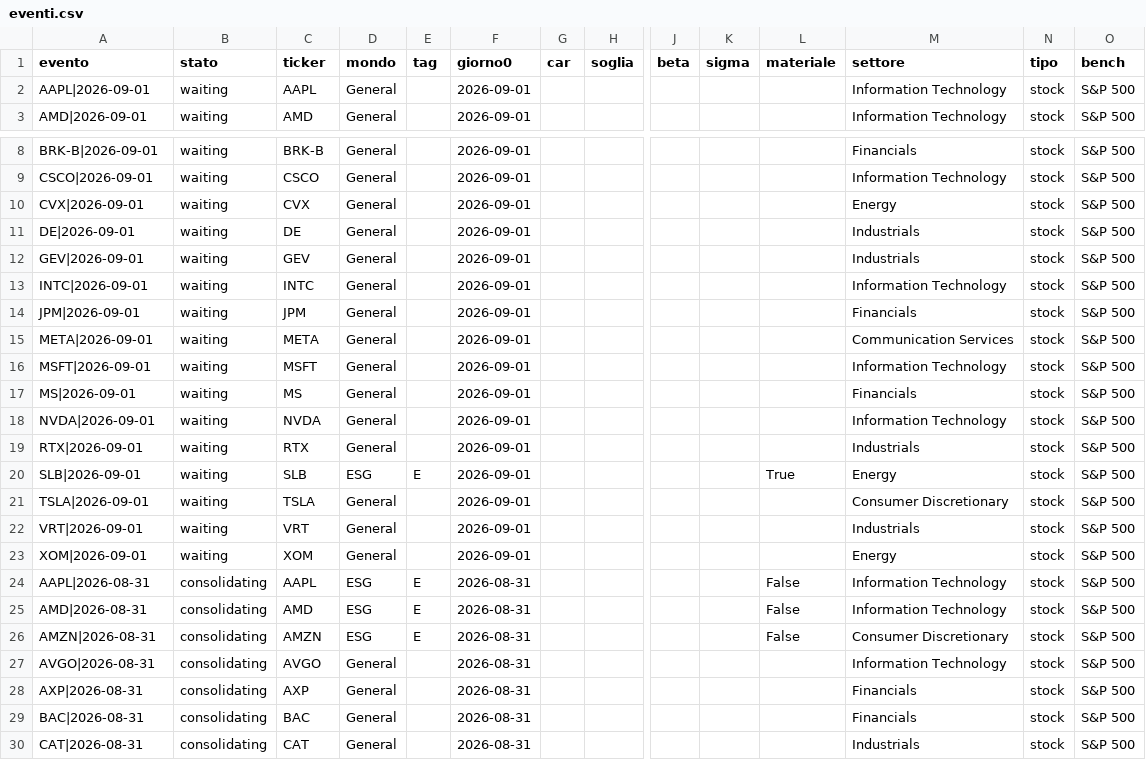
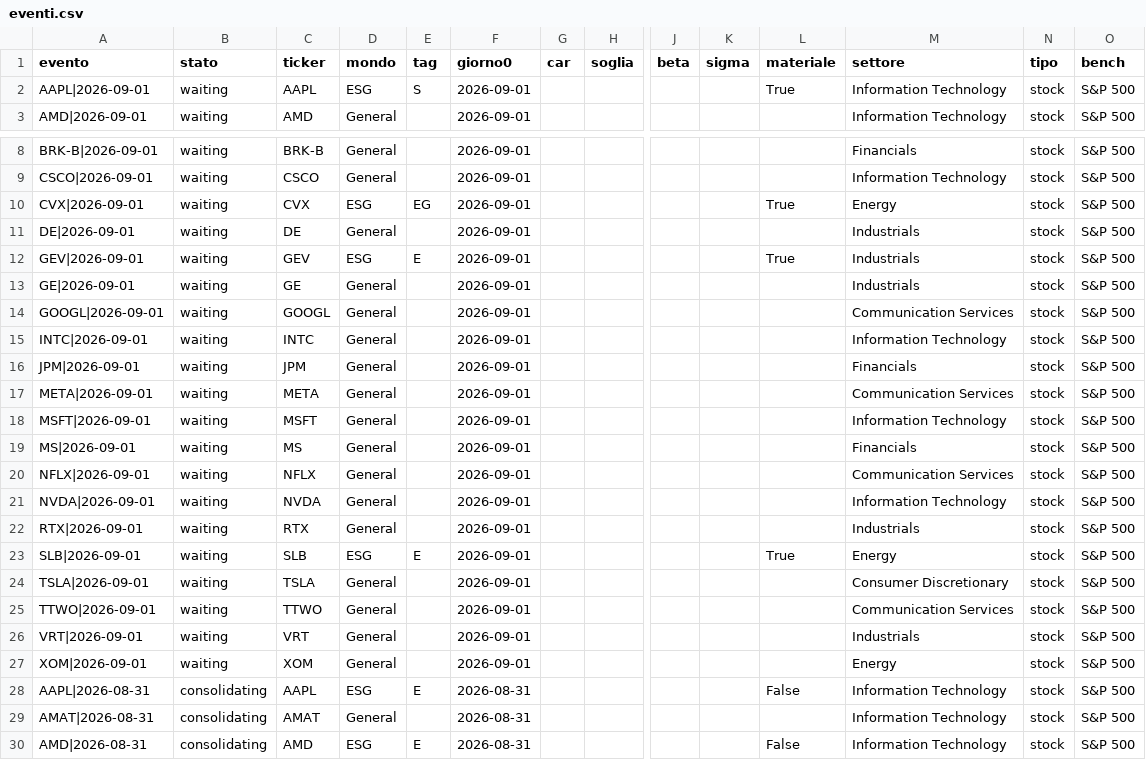
Before and after one commit to carlospinetto99/news-impact-tracker, a CSV file: eventi.csv, drawn as a sheet; only a part is shown, gaps mark what is left out; the shorter side is filled out with more unchanged rows; rows hold the shown columns only; the diff names each change by its address in the sheet, - before the commit and + after, or states it on an @@ line.

```diff
--- a/eventi.csv
+++ b/eventi.csv
-D2 (mondo): General
+D2 (mondo): ESG
-E2 (tag): (empty)
+E2 (tag): S
-L2 (materiale): (empty)
+L2 (materiale): True
-D10 (mondo): General
+D10 (mondo): ESG
-E10 (tag): (empty)
+E10 (tag): EG
-L10 (materiale): (empty)
+L10 (materiale): True
-D12 (mondo): General
+D12 (mondo): ESG
-E12 (tag): (empty)
+E12 (tag): E
-L12 (materiale): (empty)
+L12 (materiale): True
+row 13: GE|2026-09-01 | waiting | GE | General |  | 2026-09-01 |  |  |  |  |  | Industrials | stock | S&P 500
+row 14: GOOGL|2026-09-01 | waiting | GOOGL | General |  | 2026-09-01 |  |  |  |  |  | Communication Services | stock | S&P 500
+row 20: NFLX|2026-09-01 | waiting | NFLX | General |  | 2026-09-01 |  |  |  |  |  | Communication Services | stock | S&P 500
+row 25: TTWO|2026-09-01 | waiting | TTWO | General |  | 2026-09-01 |  |  |  |  |  | Communication Services | stock | S&P 500
+row 29: AMAT|2026-08-31 | consolidating | AMAT | General |  | 2026-08-31 |  |  |  |  |  | Information Technology | stock | S&P 500
```
Also changed, not shown: 2 other files.
